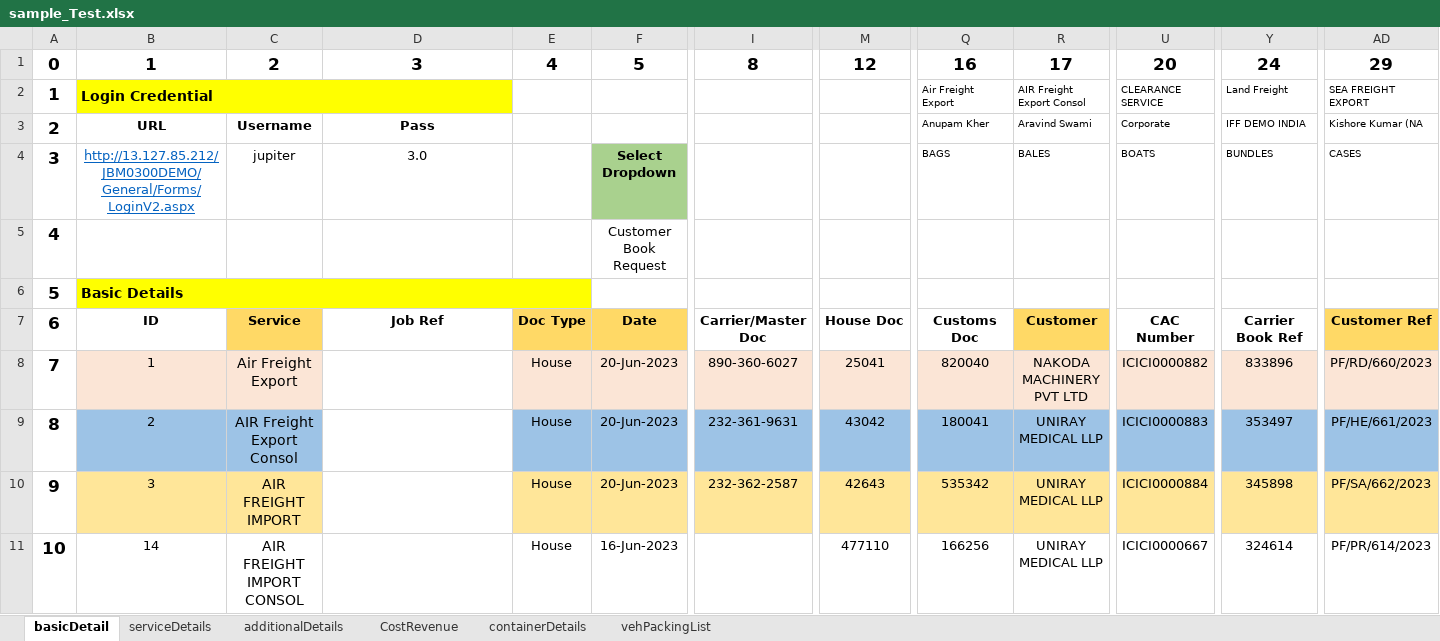
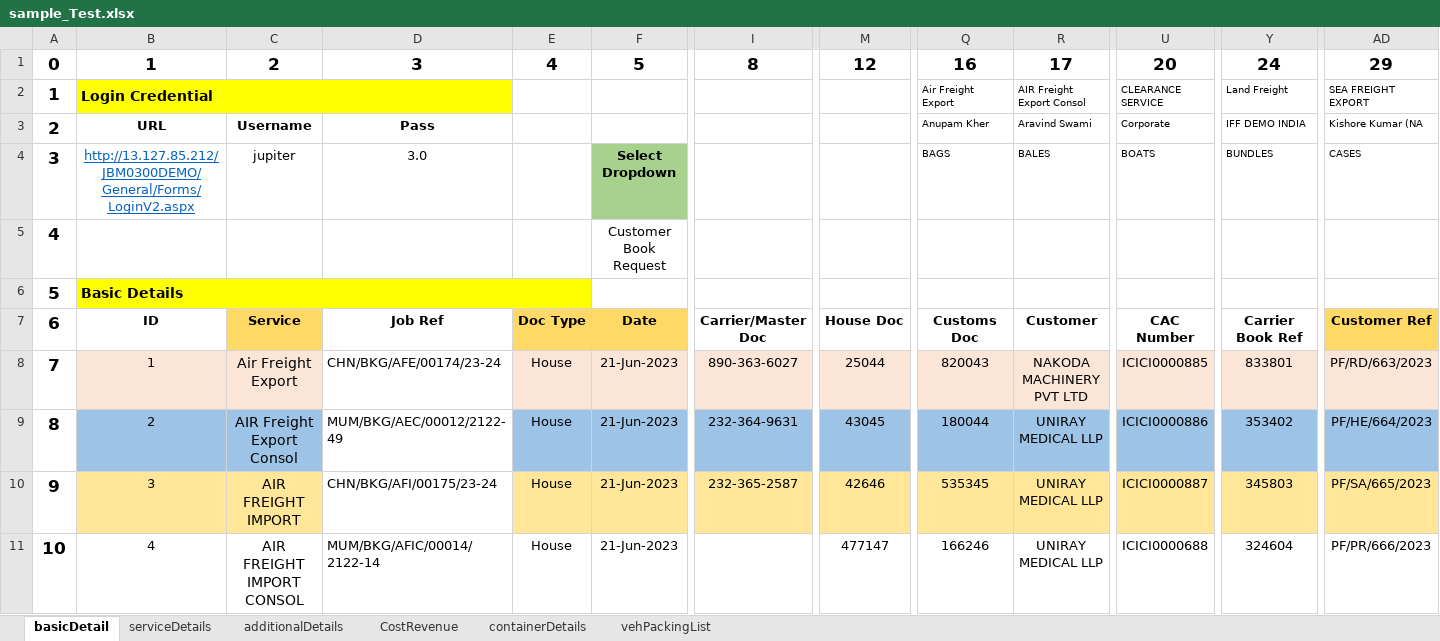
Before and after one commit to LaxmanJBM/MaintainBooking, an Excel workbook: Test_Data/sample_Test.xlsx, sheet basicDetail, drawn as a sheet; only a part is shown, gaps mark what is left out; values as stored, in another font and other column widths than the file's, no borders; the diff covers the shown part only; the diff names each change by its address in the sheet, - before the commit and + after, or states it on an @@ line.

```diff
--- a/Test_Data/sample_Test.xlsx (sheet basicDetail)
+++ b/Test_Data/sample_Test.xlsx (sheet basicDetail)
-R7 fill: #FFD966
+R7 fill: none
-D8: (empty)
+D8: CHN/BKG/AFE/00174/23-24
-F8:F10: 20-Jun-2023
+F8:F10: 21-Jun-2023
-I8: 890-360-6027
+I8: 890-363-6027
-M8: 25041
+M8: 25044
-Q8: 820040
+Q8: 820043
-U8: ICICI0000882
+U8: ICICI0000885
-Y8: 833896
+Y8: 833801
-AD8: PF/RD/660/2023
+AD8: PF/RD/663/2023
-D9: (empty)
+D9: MUM/BKG/AEC/00012/2122-49
-I9: 232-361-9631
+I9: 232-364-9631
-M9: 43042
+M9: 43045
-Q9: 180041
+Q9: 180044
-U9: ICICI0000883
+U9: ICICI0000886
-Y9: 353497
+Y9: 353402
-AD9: PF/HE/661/2023
+AD9: PF/HE/664/2023
-D10: (empty)
+D10: CHN/BKG/AFI/00175/23-24
-I10: 232-362-2587
+I10: 232-365-2587
-M10: 42643
+M10: 42646
-Q10: 535342
+Q10: 535345
-U10: ICICI0000884
+U10: ICICI0000887
-Y10: 345898
+Y10: 345803
-AD10: PF/SA/662/2023
+AD10: PF/SA/665/2023
-B11: 14
+B11: 4
-D11: (empty)
+D11: MUM/BKG/AFIC/00014/2122-14
-F11: 16-Jun-2023
+F11: 21-Jun-2023
-M11: 477110
+M11: 477147
-Q11: 166256
+Q11: 166246
-U11: ICICI0000667
+U11: ICICI0000688
-Y11: 324614
+Y11: 324604
-AD11: PF/PR/614/2023
+AD11: PF/PR/666/2023
```
Also changed, not shown: 66 edited cells and cell formats elsewhere in this sheet, sheet CostRevenue, 10 other files.
